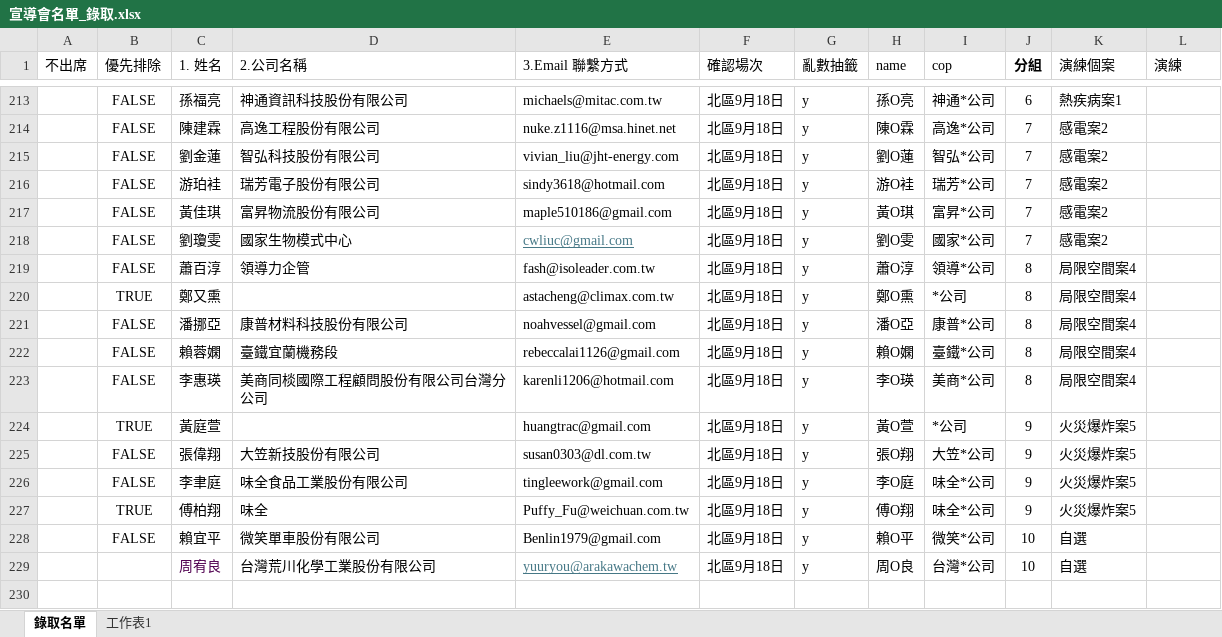
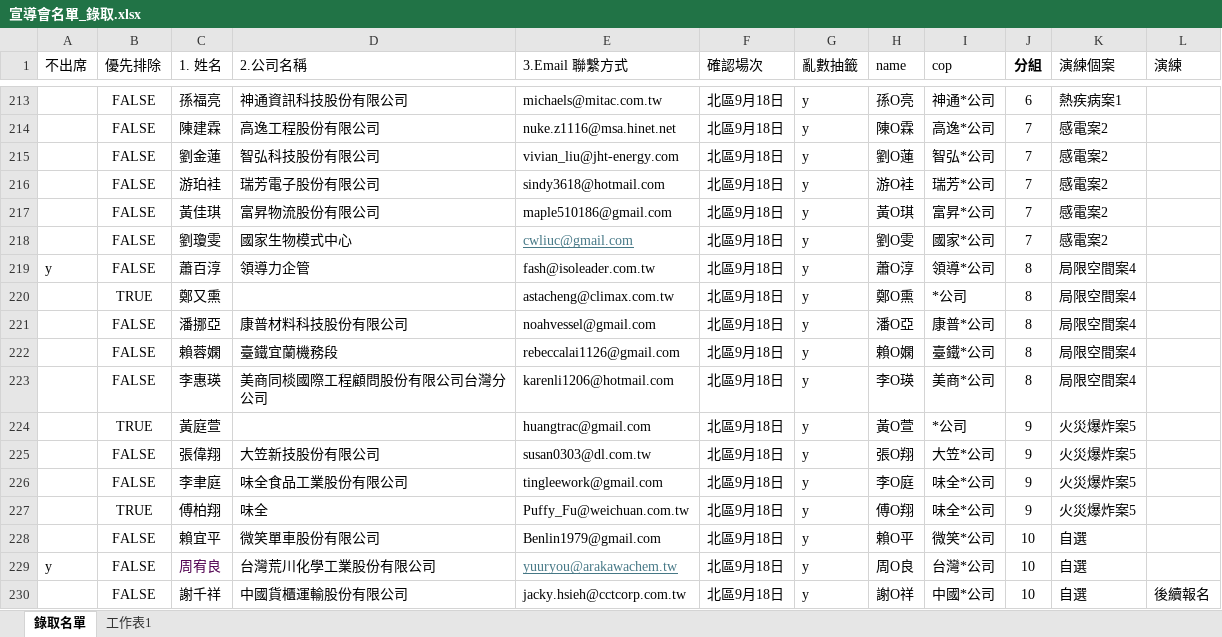
Before and after one commit to Peter7336959/test2, an Excel workbook: 報名資訊/宣導會名單_錄取.xlsx, sheet 錄取名單, drawn as a sheet; only a part is shown, gaps mark what is left out; values as stored, in another font and other column widths than the file's, no borders; the diff names each change by its address in the sheet, - before the commit and + after, or states it on an @@ line.

```diff
--- a/報名資訊/宣導會名單_錄取.xlsx (sheet 錄取名單)
+++ b/報名資訊/宣導會名單_錄取.xlsx (sheet 錄取名單)
-A219 (不出席): (empty)
+A219 (不出席): y
-A229 (不出席): (empty)
+A229 (不出席): y
-B229 (優先排除): (empty)
+B229 (優先排除): FALSE
+row 230:  | FALSE | 謝千祥 | 中國貨櫃運輸股份有限公司 | jacky.hsieh@cctcorp.com.tw | 北區9月18日 | y | 謝O祥 | 中國*公司 | 10 | 自選 | 後續報名
```
Also changed, not shown: 8 other files.
